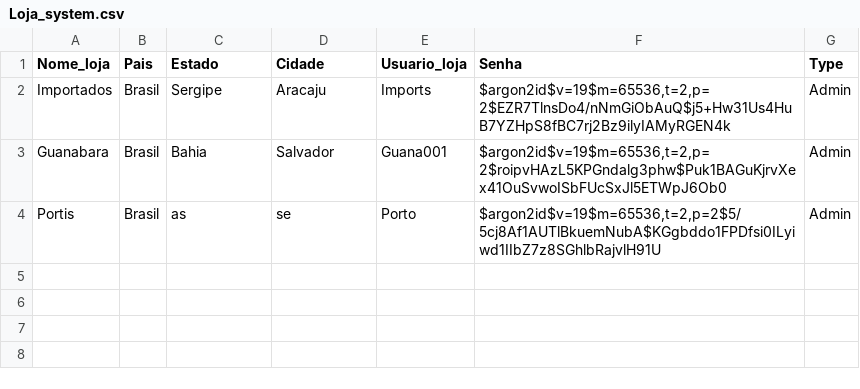
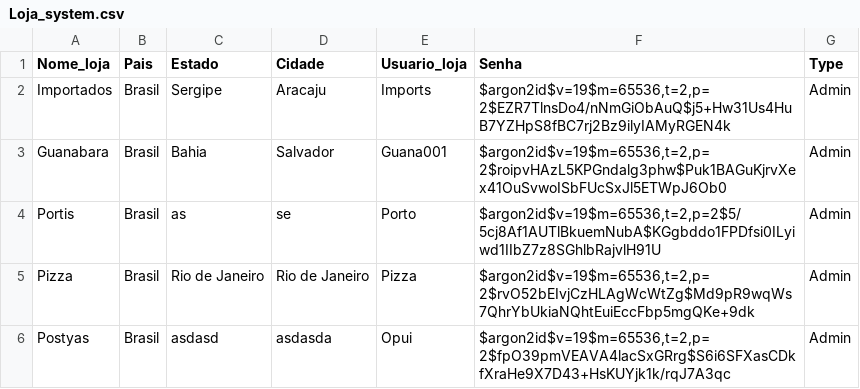
Before and after one commit to PauloSergio-0/System-Car, a CSV file: src/Data/Loja_data/Loja_system.csv (was src/Datasets/Loja_data/Loja_system.csv), drawn as a sheet.

```diff
--- a/src/Datasets/Loja_data/Loja_system.csv
+++ b/src/Data/Loja_data/Loja_system.csv
@@ -4 +4,3 @@ Guanabara;Brasil;Bahia;Salvador;Guana001;$argon2id$v=19$m=65536,t=2,p=2$roipvHAz
 Portis;Brasil;as;se;Porto;$argon2id$v=19$m=65536,t=2,p=2$5/5cj8Af1AUTlBkuemNubA$KGgbddo1FPDfsi0ILyiwd1IIbZ7z8SGhlbRajvlH91U;Admin
+Pizza;Brasil;Rio de Janeiro;Rio de Janeiro;Pizza;$argon2id$v=19$m=65536,t=2,p=2$rvO52bEIvjCzHLAgWcWtZg$Md9pR9wqWs7QhrYbUkiaNQhtEuiEccFbp5mgQKe+9dk;Admin
+Postyas;Brasil;asdasd;asdasda;Opui;$argon2id$v=19$m=65536,t=2,p=2$fpO39pmVEAVA4lacSxGRrg$S6i6SFXasCDkfXraHe9X7D43+HsKUYjk1k/rqJ7A3qc;Admin
```
Also changed, not shown: src/Data/Venda_data/Vendas_carros.csv, 18 other files.
